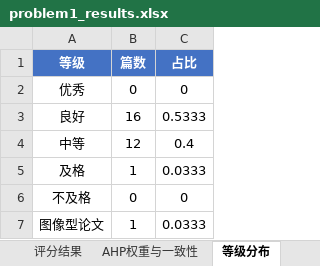
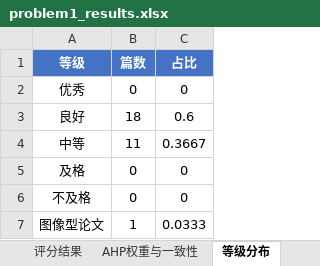
Before and after one commit to Eureka-ka/miniature-octo-potato, an Excel workbook: output/problem1_results.xlsx, sheet 等级分布, drawn as a sheet; values as stored, in another font and other column widths than the file's, no borders; the diff names each change by its address in the sheet, - before the commit and + after, or states it on an @@ line.

```diff
--- a/output/problem1_results.xlsx (sheet 等级分布)
+++ b/output/problem1_results.xlsx (sheet 等级分布)
-B3 (篇数): 16
+B3 (篇数): 18
-C3 (占比): 0.5333
+C3 (占比): 0.6
-B4 (篇数): 12
+B4 (篇数): 11
-C4 (占比): 0.4
+C4 (占比): 0.3667
-B5 (篇数): 1
+B5 (篇数): 0
-C5 (占比): 0.0333
+C5 (占比): 0
```
Also changed, not shown: sheet 评分结果, output/problem2_features.xlsx, output/problem2_stats.xlsx, 24 other files.
